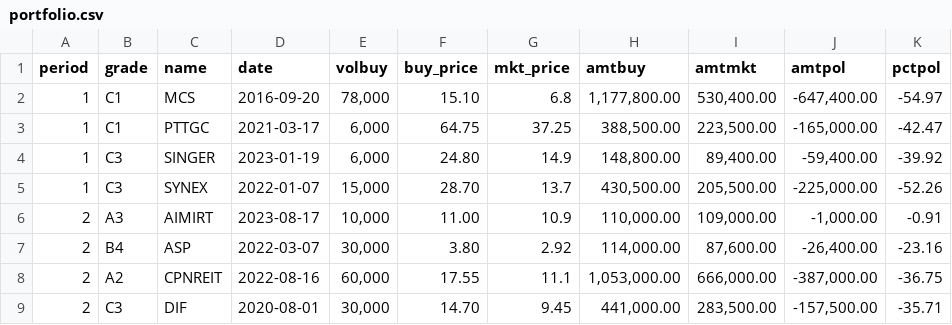
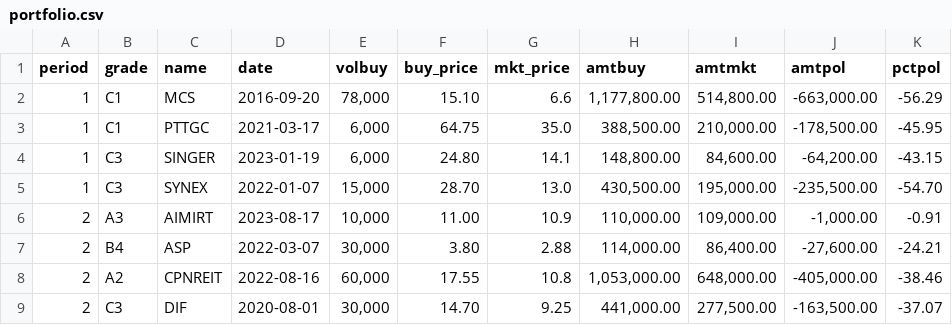
Before and after one commit to santimcs/obsidian-git-sync, a CSV file: Data/portfolio.csv, drawn as a sheet; only a part is shown; the diff covers the shown part only.

```diff
--- a/Data/portfolio.csv
+++ b/Data/portfolio.csv
@@ -1,9 +1,9 @@
 period,grade,name,date,volbuy,buy_price,mkt_price,amtbuy,amtmkt,amtpol,pctpol
-1,C1,MCS,2016-09-20,"78,000",15.10,6.8,"1,177,800.00","530,400.00","-647,400.00",-54.97
-1,C1,PTTGC,2021-03-17,"6,000",64.75,37.25,"388,500.00","223,500.00","-165,000.00",-42.47
-1,C3,SINGER,2023-01-19,"6,000",24.80,14.9,"148,800.00","89,400.00","-59,400.00",-39.92
-1,C3,SYNEX,2022-01-07,"15,000",28.70,13.7,"430,500.00","205,500.00","-225,000.00",-52.26
+1,C1,MCS,2016-09-20,"78,000",15.10,6.6,"1,177,800.00","514,800.00","-663,000.00",-56.29
+1,C1,PTTGC,2021-03-17,"6,000",64.75,35.0,"388,500.00","210,000.00","-178,500.00",-45.95
+1,C3,SINGER,2023-01-19,"6,000",24.80,14.1,"148,800.00","84,600.00","-64,200.00",-43.15
+1,C3,SYNEX,2022-01-07,"15,000",28.70,13.0,"430,500.00","195,000.00","-235,500.00",-54.70
 2,A3,AIMIRT,2023-08-17,"10,000",11.00,10.9,"110,000.00","109,000.00","-1,000.00",-0.91
-2,B4,ASP,2022-03-07,"30,000",3.80,2.92,"114,000.00","87,600.00","-26,400.00",-23.16
-2,A2,CPNREIT,2022-08-16,"60,000",17.55,11.1,"1,053,000.00","666,000.00","-387,000.00",-36.75
-2,C3,DIF,2020-08-01,"30,000",14.70,9.45,"441,000.00","283,500.00","-157,500.00",-35.71
+2,B4,ASP,2022-03-07,"30,000",3.80,2.88,"114,000.00","86,400.00","-27,600.00",-24.21
+2,A2,CPNREIT,2022-08-16,"60,000",17.55,10.8,"1,053,000.00","648,000.00","-405,000.00",-38.46
+2,C3,DIF,2020-08-01,"30,000",14.70,9.25,"441,000.00","277,500.00","-163,500.00",-37.07
```
Also changed, not shown: 1 added row and 90 edited cells elsewhere in this file, Data/Price-Today.csv, Data/Price-for-Order.csv, 20 other files.
